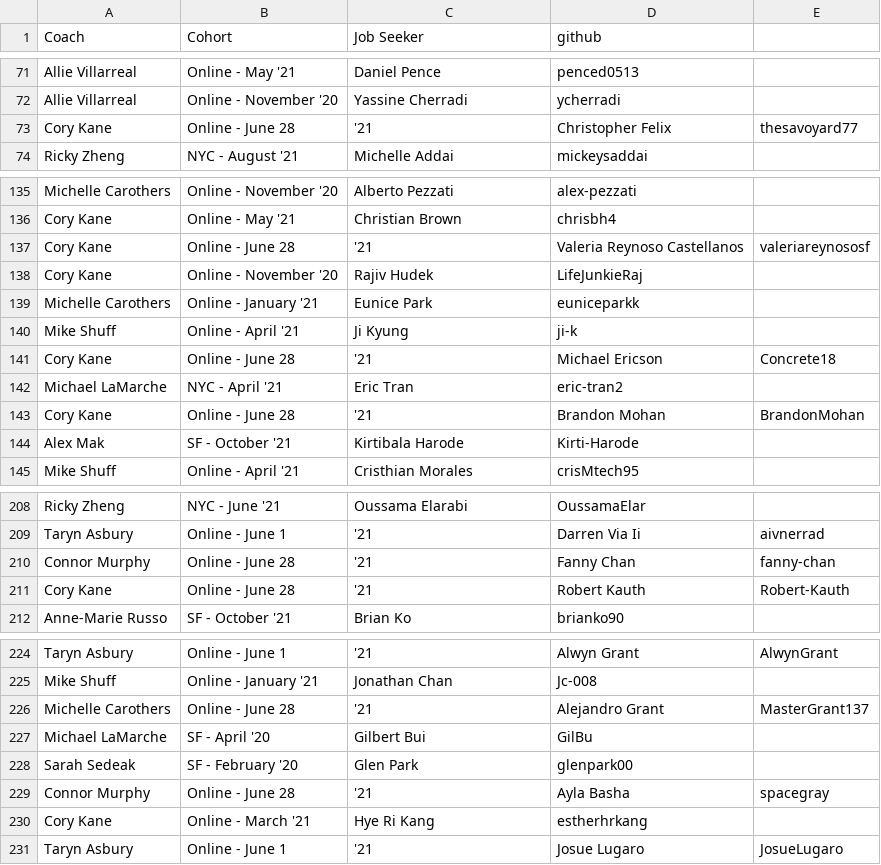
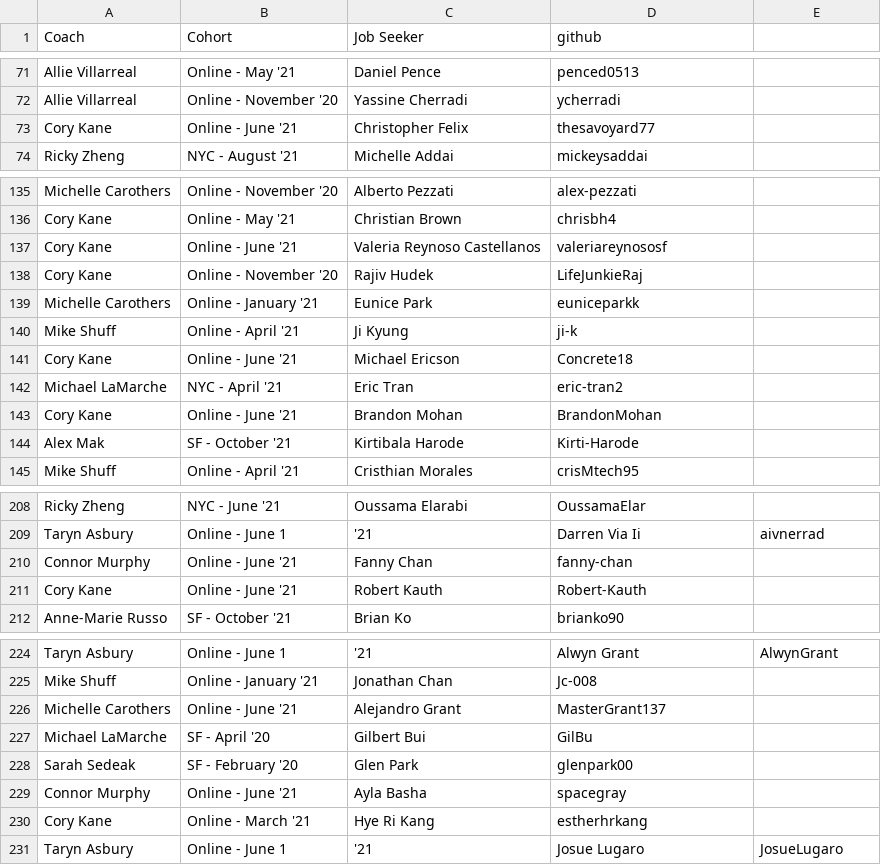
Before and after one commit to mlamarche77/Github-Calendar, a CSV file: static/github.csv, drawn as a sheet; only a part is shown, gaps mark what is left out; the diff covers the shown part only.

```diff
--- a/static/github.csv
+++ b/static/github.csv
@@ -72,3 +72,3 @@ Allie Villarreal,Online - May '21,Daniel Pence,penced0513
 Allie Villarreal,Online - November '20,Yassine Cherradi,ycherradi
-Cory Kane,Online - June 28, '21,Christopher Felix,thesavoyard77
+Cory Kane,Online - June '21,Christopher Felix,thesavoyard77
 Ricky Zheng,NYC - August '21,Michelle Addai,mickeysaddai
@@ -136,3 +136,3 @@ Michelle Carothers,Online - November '20,Alberto Pezzati,alex-pezzati
 Cory Kane,Online - May '21,Christian Brown,chrisbh4
-Cory Kane,Online - June 28, '21,Valeria Reynoso Castellanos,valeriareynososf
+Cory Kane,Online - June '21,Valeria Reynoso Castellanos,valeriareynososf
 Cory Kane,Online - November '20,Rajiv Hudek,LifeJunkieRaj
@@ -140,5 +140,5 @@ Michelle Carothers,Online - January '21,Eunice Park,euniceparkk
 Mike Shuff,Online - April '21,Ji Kyung,ji-k
-Cory Kane,Online - June 28, '21,Michael Ericson,Concrete18
+Cory Kane,Online - June '21,Michael Ericson,Concrete18
 Michael LaMarche,NYC - April '21,Eric Tran,eric-tran2
-Cory Kane,Online - June 28, '21,Brandon Mohan,BrandonMohan
+Cory Kane,Online - June '21,Brandon Mohan,BrandonMohan
 Alex Mak,SF - October '21,Kirtibala Harode,Kirti-Harode
@@ -209,4 +209,4 @@ Ricky Zheng,NYC - June '21,Oussama Elarabi,OussamaElar
 Taryn Asbury,Online - June 1, '21,Darren Via Ii,aivnerrad
-Connor Murphy,Online - June 28, '21,Fanny Chan,fanny-chan
-Cory Kane,Online - June 28, '21,Robert Kauth,Robert-Kauth
+Connor Murphy,Online - June '21,Fanny Chan,fanny-chan
+Cory Kane,Online - June '21,Robert Kauth,Robert-Kauth
 Anne-Marie Russo,SF - October '21,Brian Ko,brianko90
@@ -225,6 +225,6 @@ Taryn Asbury,Online - June 1, '21,Alwyn Grant,AlwynGrant
 Mike Shuff,Online - January '21,Jonathan Chan,Jc-008
-Michelle Carothers,Online - June 28, '21,Alejandro Grant,MasterGrant137
+Michelle Carothers,Online - June '21,Alejandro Grant,MasterGrant137
 Michael LaMarche,SF - April '20,Gilbert Bui,GilBu
 Sarah Sedeak,SF - February '20,Glen Park,glenpark00
-Connor Murphy,Online - June 28, '21,Ayla Basha,spacegray
+Connor Murphy,Online - June '21,Ayla Basha,spacegray
 Cory Kane,Online - March '21,Hye Ri Kang,estherhrkang
```
Also changed, not shown: 108 edited cells elsewhere in this file, 3 other files.
